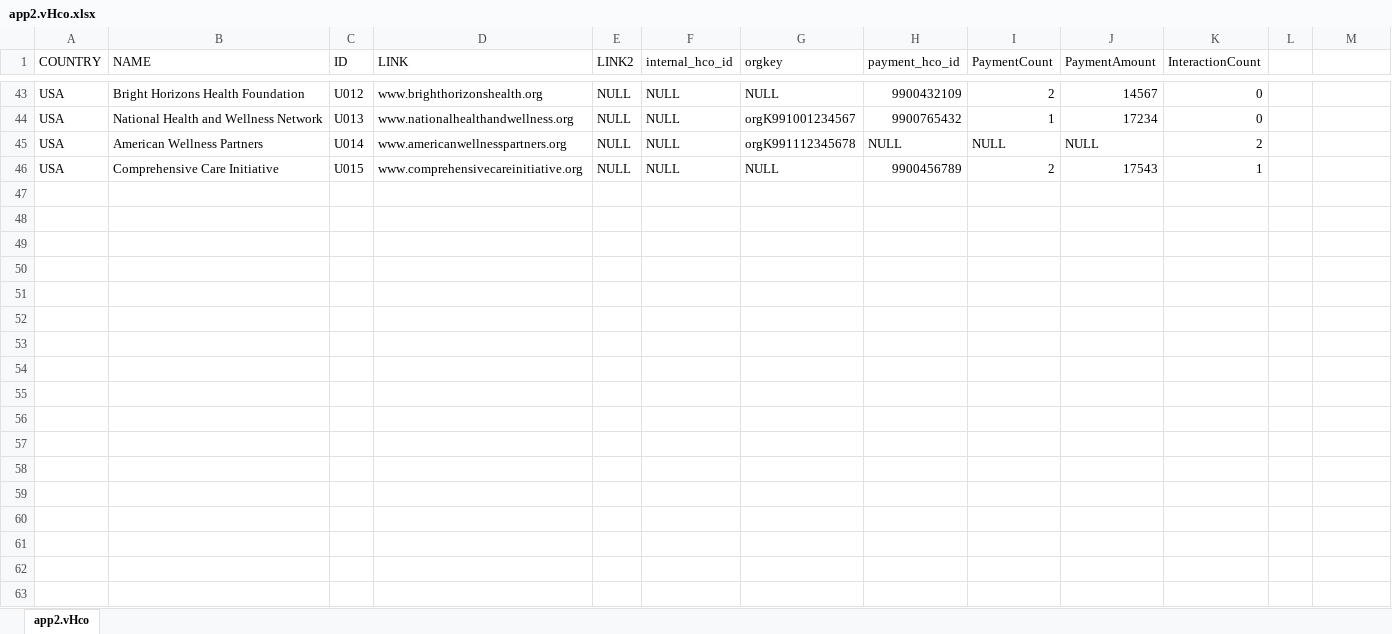
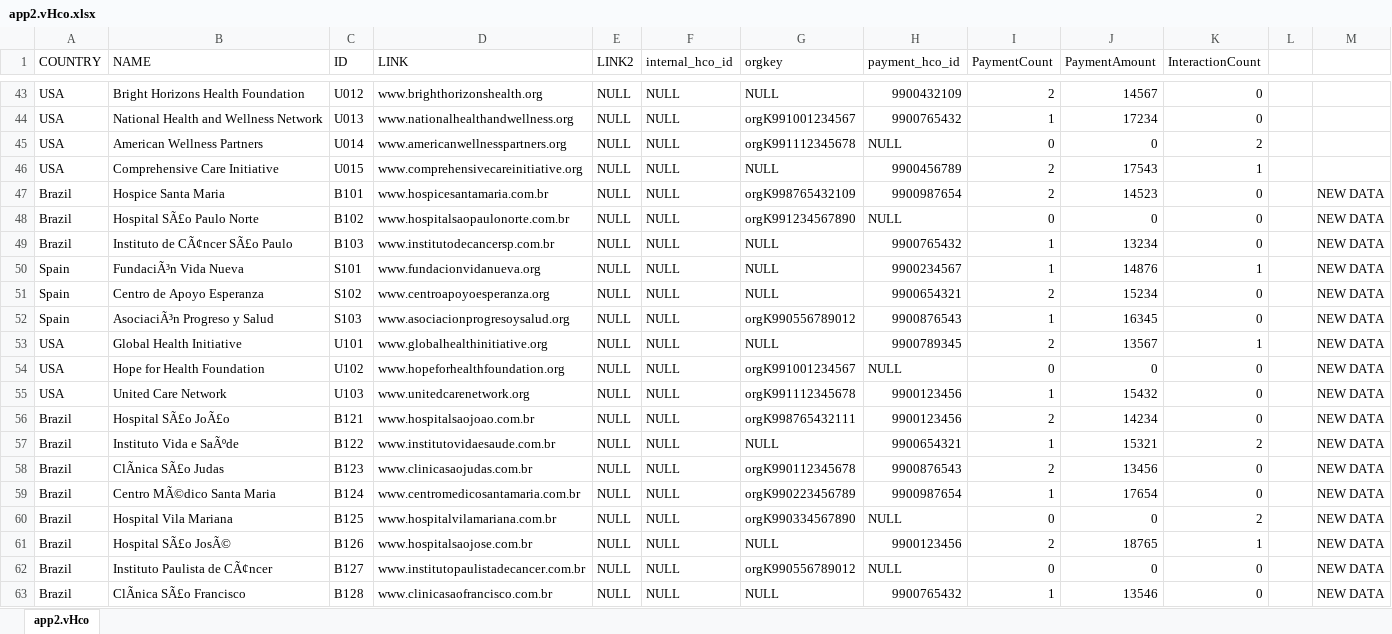
Before and after one commit to wittygirl8/HighRiskThirdParty-Backend, an Excel workbook: GSKDATA/app2.vHco.xlsx, sheet app2.vHco, drawn as a sheet; only a part is shown, gaps mark what is left out; values as stored, in another font and other column widths than the file's, no borders; the diff covers the shown part only; the diff names each change by its address in the sheet, - before the commit and + after, or states it on an @@ line.

```diff
--- a/GSKDATA/app2.vHco.xlsx (sheet app2.vHco)
+++ b/GSKDATA/app2.vHco.xlsx (sheet app2.vHco)
-I45 (PaymentCount): NULL
+I45 (PaymentCount): 0
-J45 (PaymentAmount): NULL
+J45 (PaymentAmount): 0
+row 47: Brazil | Hospice Santa Maria | B101 | www.hospicesantamaria.com.br | NULL | NULL | orgK998765432109 | 9900987654 | 2 | 14523 | 0 |  | NEW DATA
+row 48: Brazil | Hospital SÃ£o Paulo Norte | B102 | www.hospitalsaopaulonorte.com.br | NULL | NULL | orgK991234567890 | NULL | 0 | 0 | 0 |  | NEW DATA
+row 49: Brazil | Instituto de CÃ¢ncer SÃ£o Paulo | B103 | www.institutodecancersp.com.br | NULL | NULL | NULL | 9900765432 | 1 | 13234 | 0 |  | NEW DATA
+row 50: Spain | FundaciÃ³n Vida Nueva | S101 | www.fundacionvidanueva.org | NULL | NULL | NULL | 9900234567 | 1 | 14876 | 1 |  | NEW DATA
+row 51: Spain | Centro de Apoyo Esperanza | S102 | www.centroapoyoesperanza.org | NULL | NULL | NULL | 9900654321 | 2 | 15234 | 0 |  | NEW DATA
+row 52: Spain | AsociaciÃ³n Progreso y Salud | S103 | www.asociacionprogresoysalud.org | NULL | NULL | orgK990556789012 | 9900876543 | 1 | 16345 | 0 |  | NEW DATA
+row 53: USA | Global Health Initiative | U101 | www.globalhealthinitiative.org | NULL | NULL | NULL | 9900789345 | 2 | 13567 | 1 |  | NEW DATA
+row 54: USA | Hope for Health Foundation | U102 | www.hopeforhealthfoundation.org | NULL | NULL | orgK991001234567 | NULL | 0 | 0 | 0 |  | NEW DATA
+row 55: USA | United Care Network | U103 | www.unitedcarenetwork.org | NULL | NULL | orgK991112345678 | 9900123456 | 1 | 15432 | 0 |  | NEW DATA
+row 56: Brazil | Hospital SÃ£o JoÃ£o | B121 | www.hospitalsaojoao.com.br | NULL | NULL | orgK998765432111 | 9900123456 | 2 | 14234 | 0 |  | NEW DATA
+row 57: Brazil | Instituto Vida e SaÃºde | B122 | www.institutovidaesaude.com.br | NULL | NULL | NULL | 9900654321 | 1 | 15321 | 2 |  | NEW DATA
+row 58: Brazil | ClÃnica SÃ£o Judas | B123 | www.clinicasaojudas.com.br | NULL | NULL | orgK990112345678 | 9900876543 | 2 | 13456 | 0 |  | NEW DATA
+row 59: Brazil | Centro MÃ©dico Santa Maria | B124 | www.centromedicosantamaria.com.br | NULL | NULL | orgK990223456789 | 9900987654 | 1 | 17654 | 0 |  | NEW DATA
+row 60: Brazil | Hospital Vila Mariana | B125 | www.hospitalvilamariana.com.br | NULL | NULL | orgK990334567890 | NULL | 0 | 0 | 2 |  | NEW DATA
+row 61: Brazil | Hospital SÃ£o JosÃ© | B126 | www.hospitalsaojose.com.br | NULL | NULL | NULL | 9900123456 | 2 | 18765 | 1 |  | NEW DATA
+row 62: Brazil | Instituto Paulista de CÃ¢ncer | B127 | www.institutopaulistadecancer.com.br | NULL | NULL | orgK990556789012 | NULL | 0 | 0 | 0 |  | NEW DATA
+row 63: Brazil | ClÃnica SÃ£o Francisco | B128 | www.clinicasaofrancisco.com.br | NULL | NULL | NULL | 9900765432 | 1 | 13546 | 0 |  | NEW DATA
```
Also changed, not shown: 83 added rows and 18 edited cells elsewhere in this sheet, GSKDATA/app2.vHCP.xlsx.
